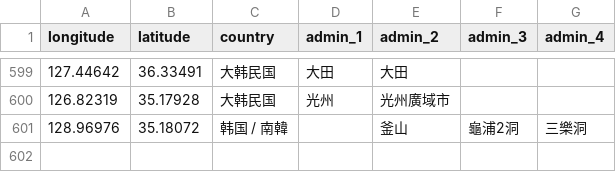
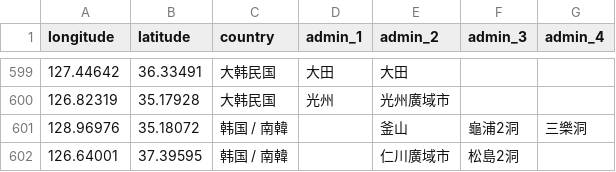
Before and after one commit to RxChi1d/immich-geodata-zh-tw, a CSV file: meta_data/KR.csv, drawn as a sheet; only a part is shown, gaps mark what is left out; the diff names each change by its address in the sheet, - before the commit and + after, or states it on an @@ line.

```diff
--- a/meta_data/KR.csv
+++ b/meta_data/KR.csv
+row 602: 126.64001 | 37.39595 | 韩国 / 南韓 |  | 仁川廣域市 | 松島2洞
```
Also changed, not shown: meta_data/JP.csv.
